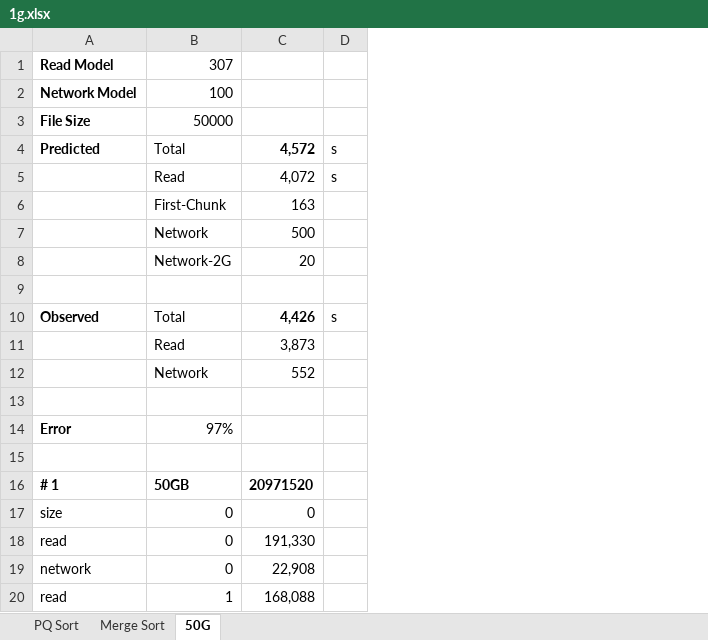
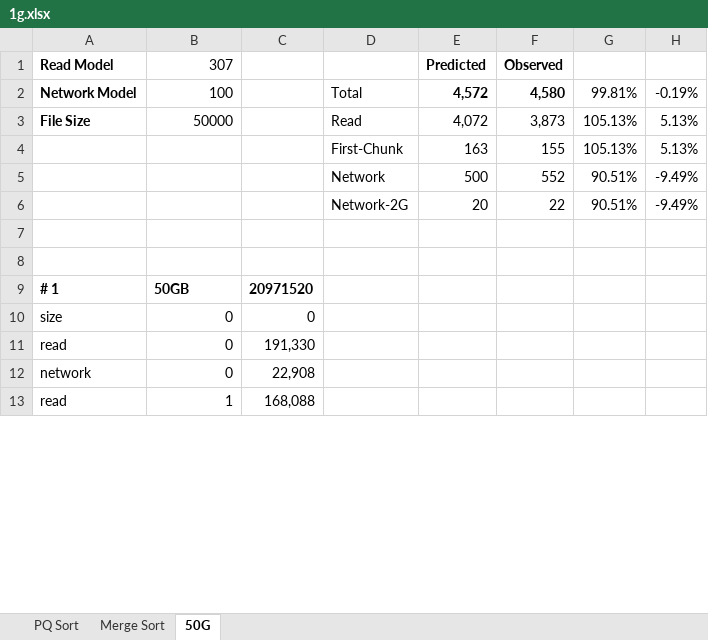
Before and after one commit to mminella/bad, an Excel workbook: experiments/meth1-logs/chunk-size/1g.xlsx, sheet 50G, drawn as a sheet; only a part is shown; values as stored, in another font and other column widths than the file's, no borders; charts and pictures not drawn; removed rows and columns are numbered as before the commit, all else as after; the diff names each change by its address in the sheet, - before the commit and + after, or states it on an @@ line.

Commit message:
Update chunk size excel results

```diff
--- a/experiments/meth1-logs/chunk-size/1g.xlsx (sheet 50G)
+++ b/experiments/meth1-logs/chunk-size/1g.xlsx (sheet 50G)
-column D, empty
+column D, rows 2-6: Total | Read | First-Chunk | Network | Network-2G
+column E (Predicted), rows 2-6: 4,572 | 4,072 | 163 | 500 | 20
+column F (Observed), rows 2-6: 4,580 | 3,873 | 155 | 552 | 22
+column G, rows 2-6: 99.81% | 105.13% | 105.13% | 90.51% | 90.51%
+column H, rows 2-6: -0.19% | 5.13% | 5.13% | -9.49% | -9.49%
-row 4: Predicted | Total | 4,572 | s
-row 5:  | Read | 4,072 | s
-row 6:  | First-Chunk | 163
-row 7:  | Network | 500
-row 8:  | Network-2G | 20
-row 4: (empty)
+row 4:  |  |  | First-Chunk | 163 | 155 | 105.13% | 5.13%
-row 10: Observed | Total | 4,426 | s
-row 11:  | Read | 3,873
-row 12:  | Network | 552
-row 5: (empty)
+row 5:  |  |  | Network | 500 | 552 | 90.51% | -9.49%
-A6 (Read Model): Error
+A6 (Read Model): (empty)
-B6 (307): 97%
+B6 (307): (empty)
+row 7: (empty)
```
Also changed, not shown: sheet PQ Sort, sheet Merge Sort, charts or pictures.
